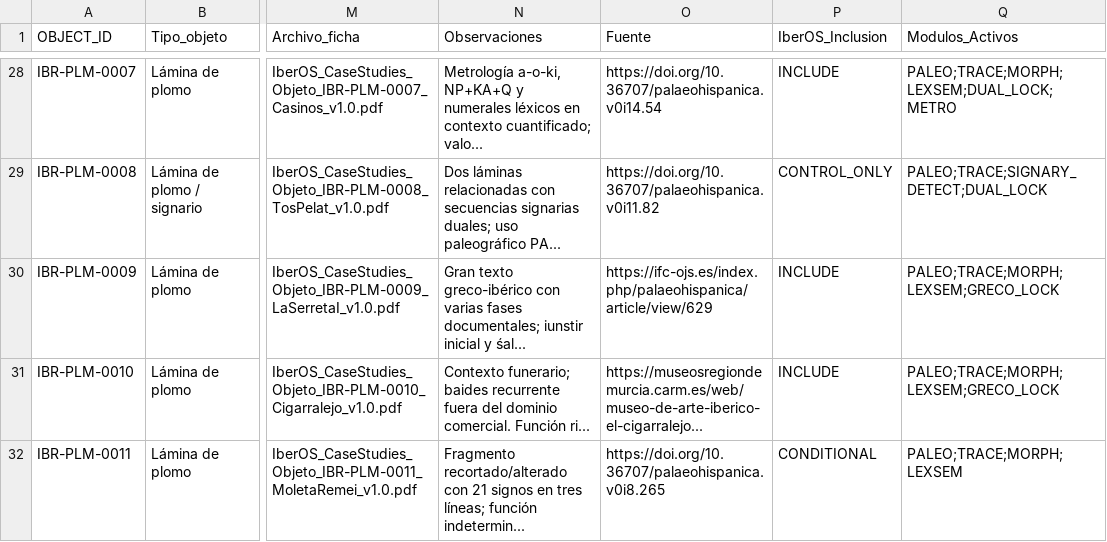
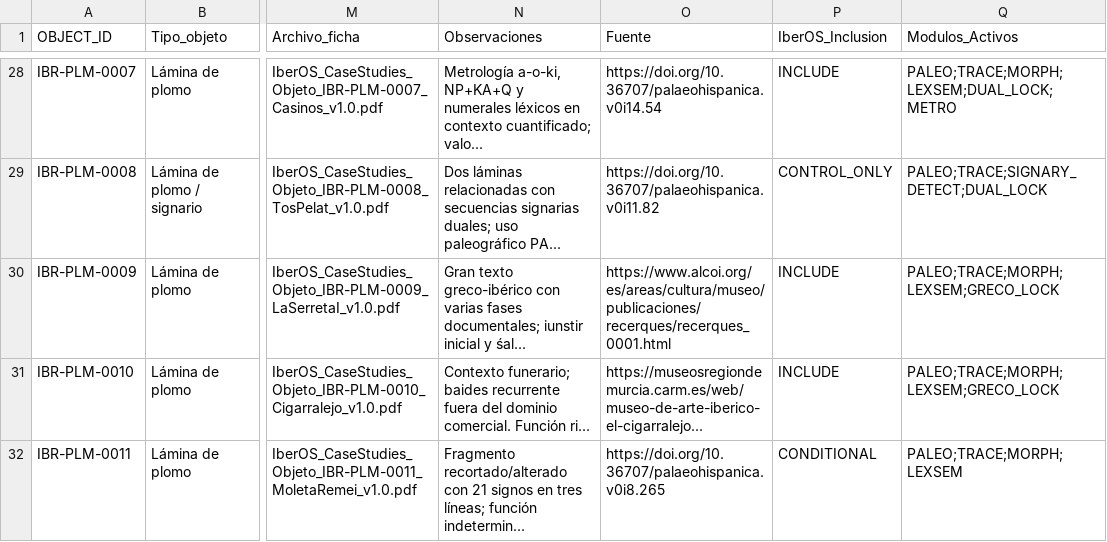
Before and after one commit to estebanmolinaruiz-art/IberOS, a CSV file: data/curated/iberos_objects_registry_v2.0.csv, drawn as a sheet; only a part is shown, gaps mark what is left out; the diff names each change by its address in the sheet, - before the commit and + after, or states it on an @@ line.

Commit message:
Data: align La Serreta source with Alcoi museum publication

```diff
--- a/data/curated/iberos_objects_registry_v2.0.csv
+++ b/data/curated/iberos_objects_registry_v2.0.csv
-O30 (Fuente): https://ifc-ojs.es/index.php/palaeohispanica/article/view/629
+O30 (Fuente): https://www.alcoi.org/es/areas/cultura/museo/publicaciones/recerques/recerques_0001.html
```
